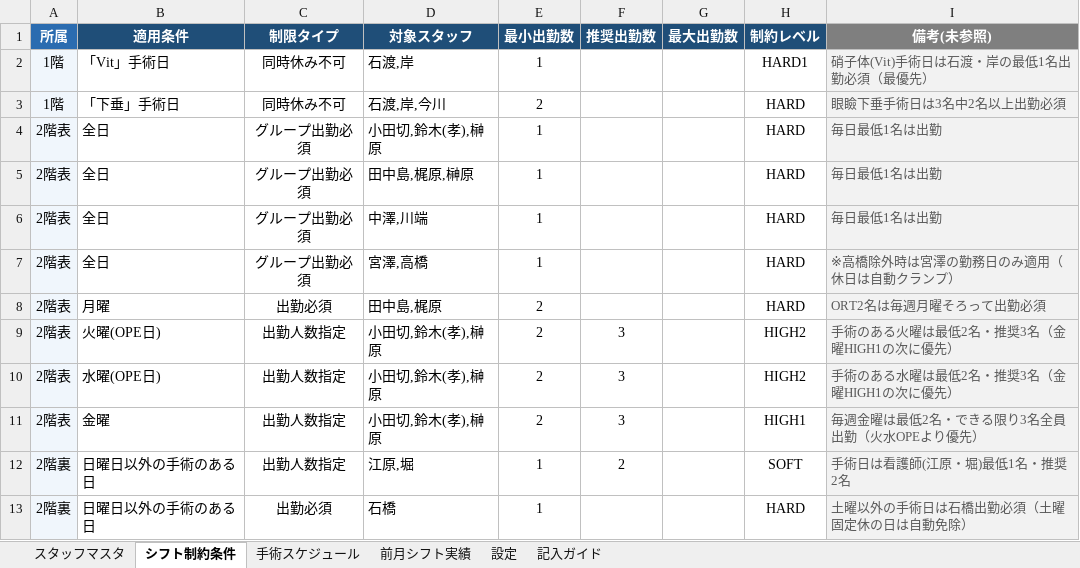
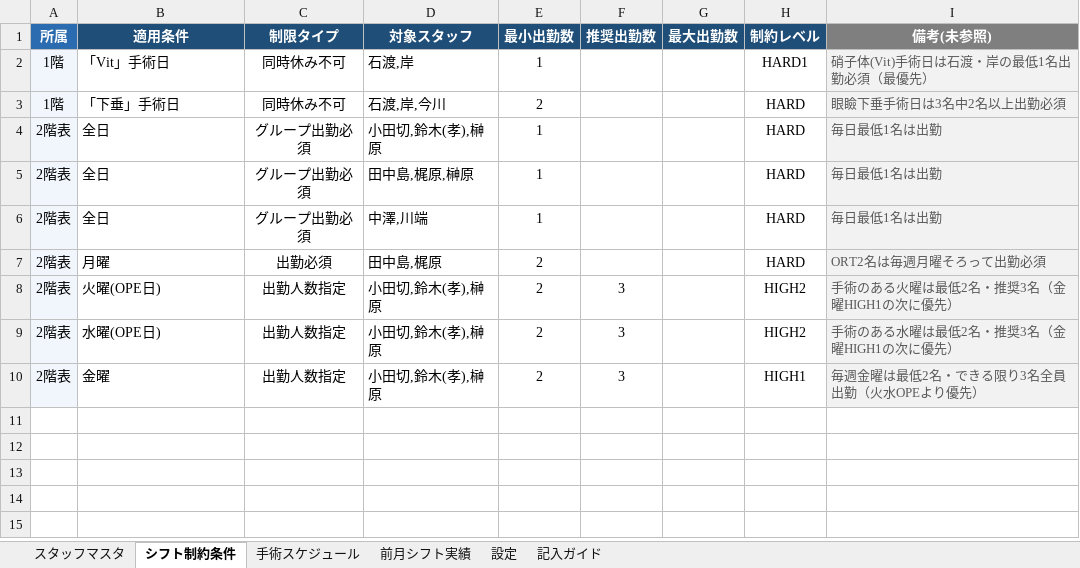
Before and after one commit to stono713426-creator/shift_ccreate_rust, an Excel workbook: 勤務条件表_ひな形.xlsx, sheet シフト制約条件, drawn as a sheet; values as stored, in another font and other column widths than the file's, no borders; the diff names each change by its address in the sheet, - before the commit and + after, or states it on an @@ line.

```diff
--- a/勤務条件表_ひな形.xlsx (sheet シフト制約条件)
+++ b/勤務条件表_ひな形.xlsx (sheet シフト制約条件)
-row 7: 2階表 | 全日 | グループ出勤必須 | 宮澤,高橋 | 1 |  |  | HARD | ※高橋除外時は宮澤の勤務日のみ適用（休日は自動クランプ）
-row 12: 2階裏 | 日曜日以外の手術のある日 | 出勤人数指定 | 江原,堀 | 1 | 2 |  | SOFT | 手術日は看護師(江原・堀)最低1名・推奨2名
-row 13: 2階裏 | 日曜日以外の手術のある日 | 出勤必須 | 石橋 | 1 |  |  | HARD | 土曜以外の手術日は石橋出勤必須（土曜固定休の日は自動免除）
```
Also changed, not shown: sheet 記入ガイド, sheet 設定, sheet スタッフマスタ, 15 other files.
